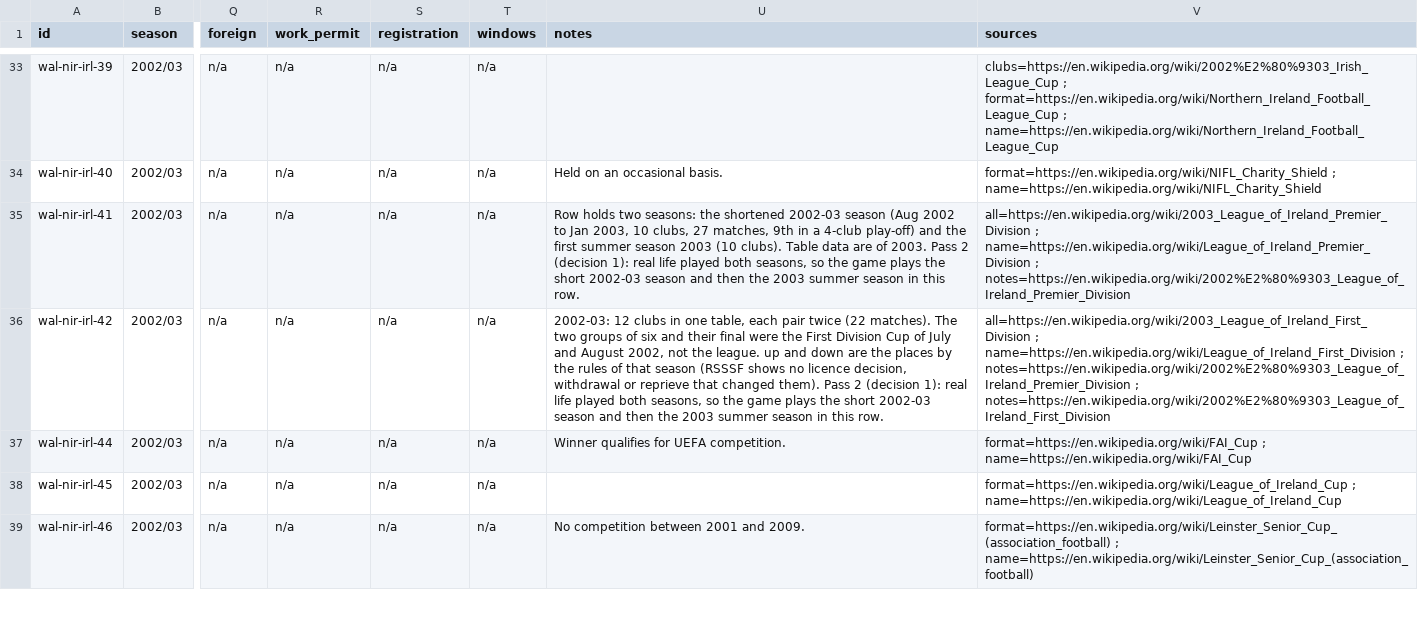
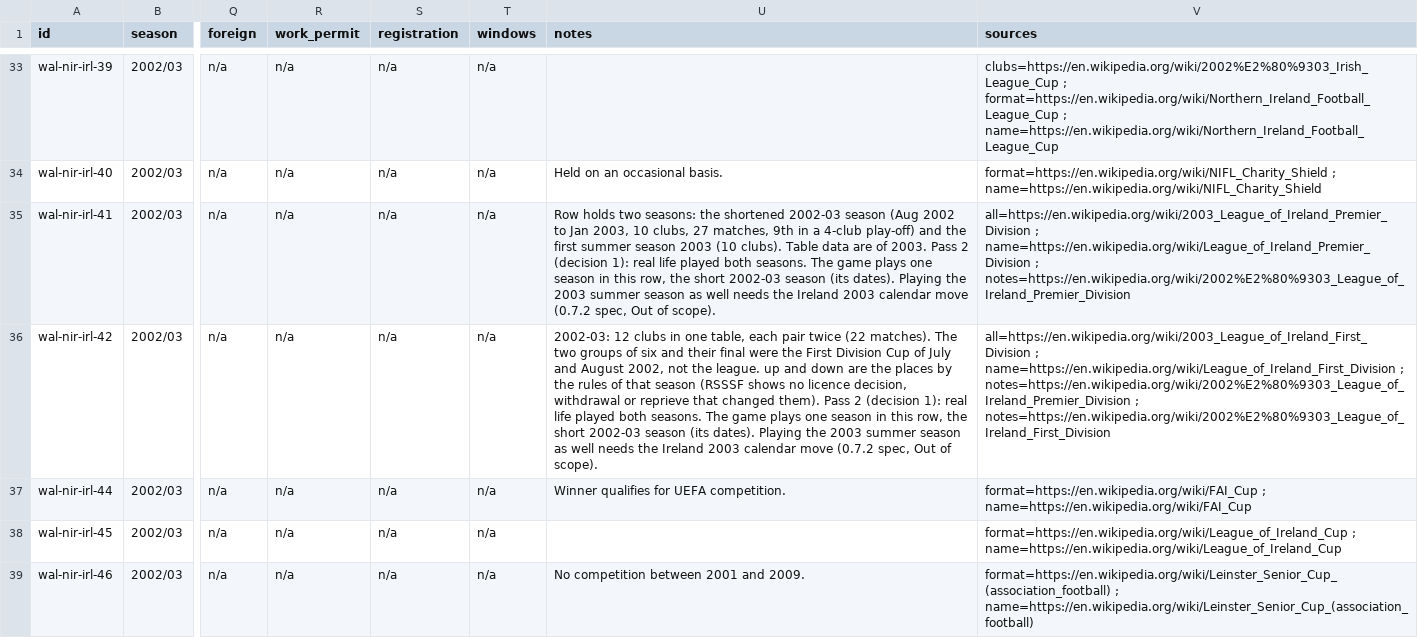
Before and after one commit to maxevans60/cm0102-bosman-edition, a TSV file: docs/research/rules-0.6.0/wal-nir-irl.tsv, drawn as a sheet; only a part is shown, gaps mark what is left out; the diff names each change by its address in the sheet, - before the commit and + after, or states it on an @@ line.

```diff
--- a/docs/research/rules-0.6.0/wal-nir-irl.tsv
+++ b/docs/research/rules-0.6.0/wal-nir-irl.tsv
-U35 (notes): …played both seasons, so the game plays the short 2002-03 season and then the 2003 summer season in this row.
+U35 (notes): …played both seasons. The game plays one season in this row, the short 2002-03 season (its dates). Playing the 2003 summer season as well needs the Ireland 2003 calendar move (0.7.2 spec, Out of scope).
-U36 (notes): …played both seasons, so the game plays the short 2002-03 season and then the 2003 summer season in this row.
+U36 (notes): …played both seasons. The game plays one season in this row, the short 2002-03 season (its dates). Playing the 2003 summer season as well needs the Ireland 2003 calendar move (0.7.2 spec, Out of scope).
```
Also changed, not shown: docs/research/2026-11-13-league-meetings.tsv.
